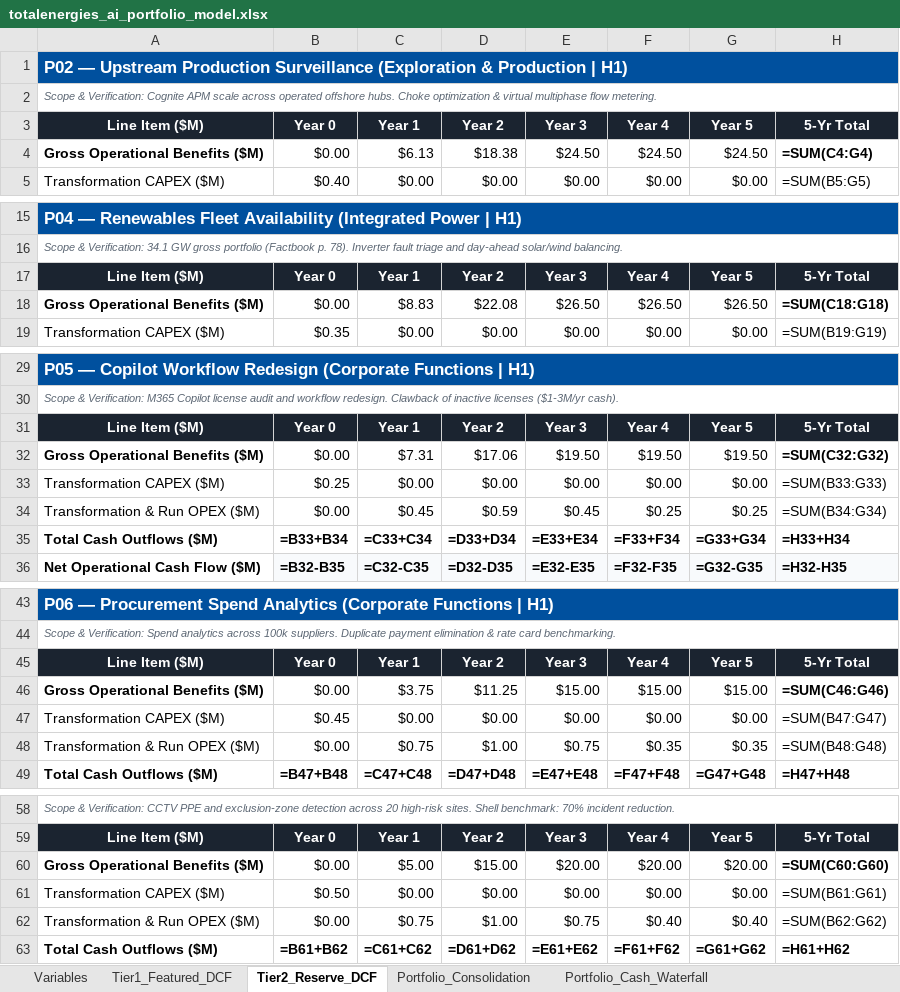
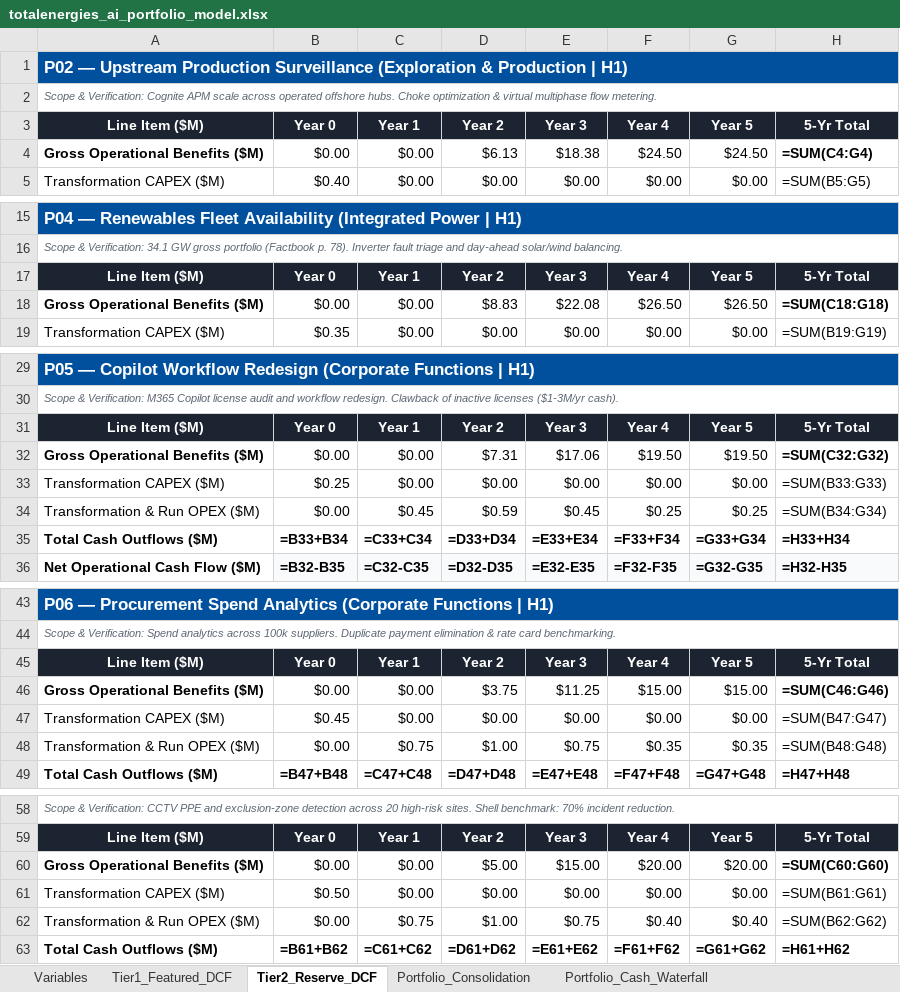
Before and after one commit to Xenodion/ai-transformations-navy, an Excel workbook: work/finance/totalenergies_ai_portfolio_model.xlsx, sheet Tier2_Reserve_DCF, drawn as a sheet; only a part is shown, gaps mark what is left out; values as stored, in another font and other column widths than the file's, no borders; formulas without a stored value are shown as written; the diff covers the shown part only; the diff names each change by its address in the sheet, - before the commit and + after, or states it on an @@ line.

```diff
--- a/work/finance/totalenergies_ai_portfolio_model.xlsx (sheet Tier2_Reserve_DCF)
+++ b/work/finance/totalenergies_ai_portfolio_model.xlsx (sheet Tier2_Reserve_DCF)
-C4: $6.13
+C4: $0.00
-D4: $18.38
+D4: $6.13
-E4: $24.50
+E4: $18.38
-C18: $8.83
+C18: $0.00
-D18: $22.08
+D18: $8.83
-E18: $26.50
+E18: $22.08
-C32: $7.31
+C32: $0.00
-D32: $17.06
+D32: $7.31
-E32: $19.50
+E32: $17.06
-C46: $3.75
+C46: $0.00
-D46: $11.25
+D46: $3.75
-E46: $15.00
+E46: $11.25
-C60: $5.00
+C60: $0.00
-D60: $15.00
+D60: $5.00
-E60: $20.00
+E60: $15.00
```
Also changed, not shown: 3 edited cells elsewhere in this sheet, sheet Portfolio_Cash_Waterfall, sheet Portfolio_Consolidation, 13 other files.
